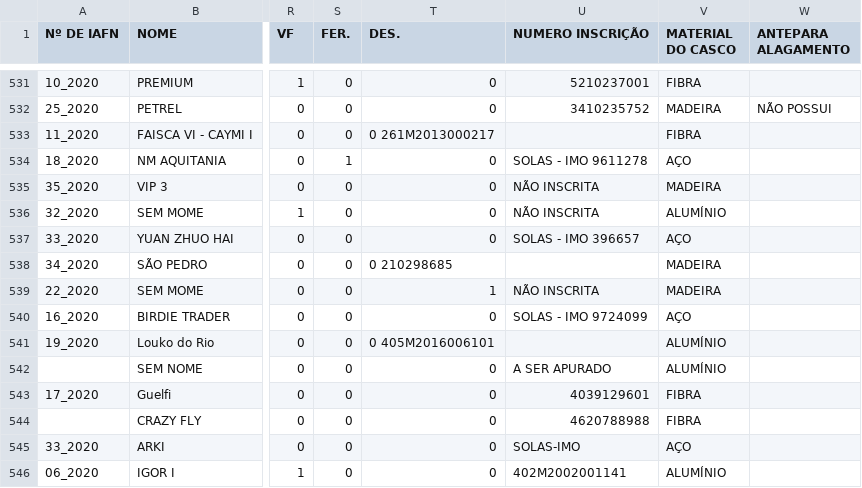
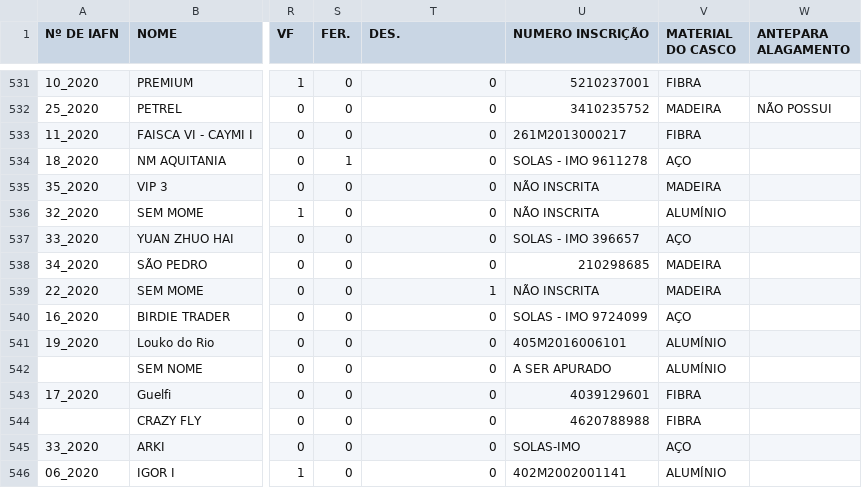
Before and after one commit to lucasguesse/maritime_accident, a CSV file: files/acidentes_embarcacoes_2020.csv, drawn as a sheet; only a part is shown, gaps mark what is left out; the diff names each change by its address in the sheet, - before the commit and + after, or states it on an @@ line.

Commit message:
Update acidentes_embarcacoes_2020.csv

```diff
--- a/files/acidentes_embarcacoes_2020.csv
+++ b/files/acidentes_embarcacoes_2020.csv
-T533 (DES.): 0 261M2013000217
+T533 (DES.): 0
-U533 (NUMERO INSCRIÇÃO): (empty)
+U533 (NUMERO INSCRIÇÃO): 261M2013000217
-T538 (DES.): 0 210298685
+T538 (DES.): 0
-U538 (NUMERO INSCRIÇÃO): (empty)
+U538 (NUMERO INSCRIÇÃO): 210298685
-T541 (DES.): 0 405M2016006101
+T541 (DES.): 0
-U541 (NUMERO INSCRIÇÃO): (empty)
+U541 (NUMERO INSCRIÇÃO): 405M2016006101
```
